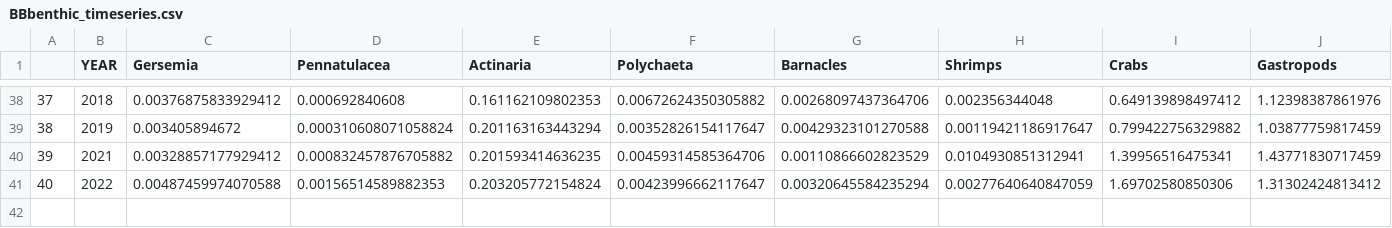
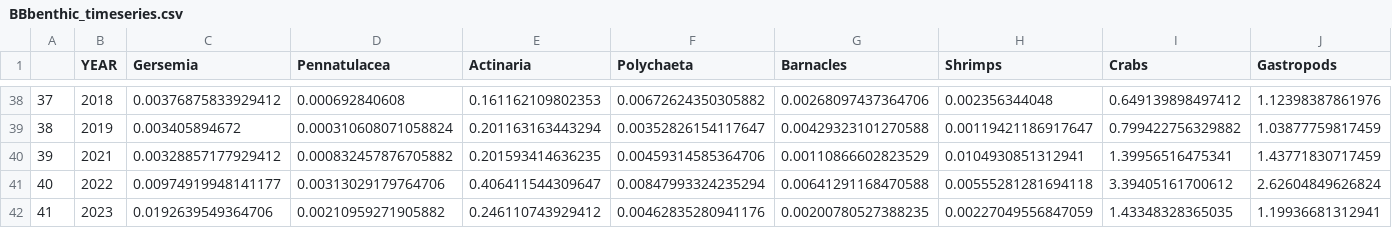
Before and after one commit to Erin-Fedewa-NOAA/BBRKC-Indicator-Development, a CSV file: Output/BBbenthic_timeseries.csv, drawn as a sheet; only a part is shown, gaps mark what is left out; rows hold the shown columns only; the diff covers the shown part only; the diff names each change by its address in the sheet, - before the commit and + after, or states it on an @@ line.

Commit message:
New groundfish data, % protected area script

```diff
--- a/Output/BBbenthic_timeseries.csv
+++ b/Output/BBbenthic_timeseries.csv
-C41 (Gersemia): 0.00487459974070588
+C41 (Gersemia): 0.00974919948141177
-D41 (Pennatulacea): 0.00156514589882353
+D41 (Pennatulacea): 0.00313029179764706
-E41 (Actinaria): 0.203205772154824
+E41 (Actinaria): 0.406411544309647
-F41 (Polychaeta): 0.00423996662117647
+F41 (Polychaeta): 0.00847993324235294
-G41 (Barnacles): 0.00320645584235294
+G41 (Barnacles): 0.00641291168470588
-H41 (Shrimps): 0.00277640640847059
+H41 (Shrimps): 0.00555281281694118
-I41 (Crabs): 1.69702580850306
+I41 (Crabs): 3.39405161700612
-J41 (Gastropods): 1.31302424813412
+J41 (Gastropods): 2.62604849626824
+row 42: 41 | 2023 | 0.0192639549364706 | 0.00210959271905882 | 0.246110743929412 | 0.00462835280941176 | 0.00200780527388235 | 0.00227049556847059 | 1.43348328365035 | 1.19936681312941
```
Also changed, not shown: 9 edited cells elsewhere in this file, Output/BBpred_timeseries.csv, 11 other files.
